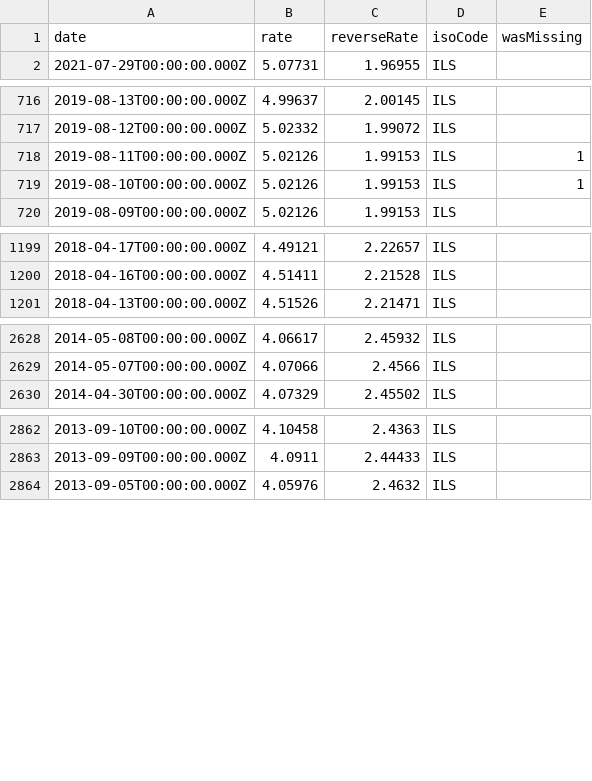
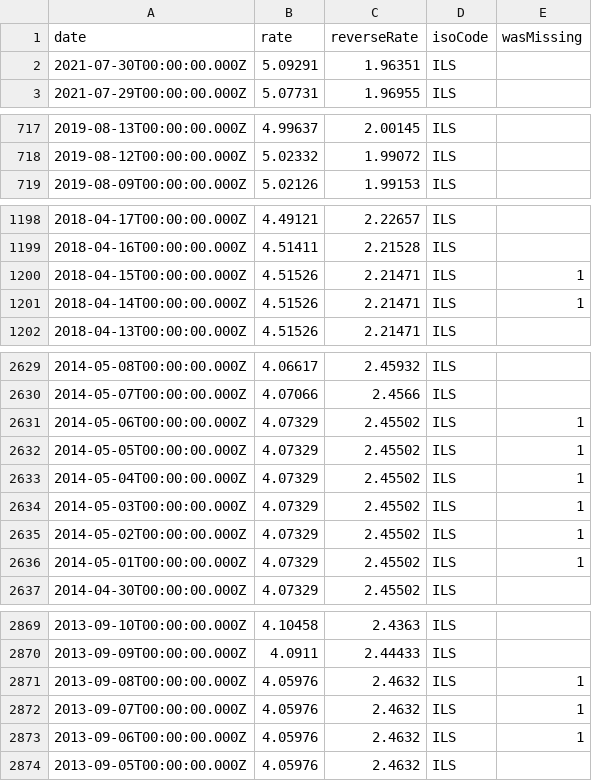
Before and after one commit to LubomirGeorgiev/bnb-currency-exchange-rates, a CSV file: data/ILS.csv, drawn as a sheet; only a part is shown, gaps mark what is left out; removed rows and columns are numbered as before the commit, all else as after; the diff names each change by its address in the sheet, - before the commit and + after, or states it on an @@ line.

```diff
--- a/data/ILS.csv
+++ b/data/ILS.csv
+row 2: 2021-07-30T00:00:00.000Z | 5.09291 | 1.96351 | ILS
-row 718: 2019-08-11T00:00:00.000Z | 5.02126 | 1.99153 | ILS | 1
-row 719: 2019-08-10T00:00:00.000Z | 5.02126 | 1.99153 | ILS | 1
+row 1200: 2018-04-15T00:00:00.000Z | 4.51526 | 2.21471 | ILS | 1
+row 1201: 2018-04-14T00:00:00.000Z | 4.51526 | 2.21471 | ILS | 1
+row 2631: 2014-05-06T00:00:00.000Z | 4.07329 | 2.45502 | ILS | 1
+row 2632: 2014-05-05T00:00:00.000Z | 4.07329 | 2.45502 | ILS | 1
+row 2633: 2014-05-04T00:00:00.000Z | 4.07329 | 2.45502 | ILS | 1
+row 2634: 2014-05-03T00:00:00.000Z | 4.07329 | 2.45502 | ILS | 1
+row 2635: 2014-05-02T00:00:00.000Z | 4.07329 | 2.45502 | ILS | 1
+row 2636: 2014-05-01T00:00:00.000Z | 4.07329 | 2.45502 | ILS | 1
+row 2871: 2013-09-08T00:00:00.000Z | 4.05976 | 2.4632 | ILS | 1
+row 2872: 2013-09-07T00:00:00.000Z | 4.05976 | 2.4632 | ILS | 1
+row 2873: 2013-09-06T00:00:00.000Z | 4.05976 | 2.4632 | ILS | 1
```
Also changed, not shown: data/BRL.csv, data/CAD.csv, 39 other files.
